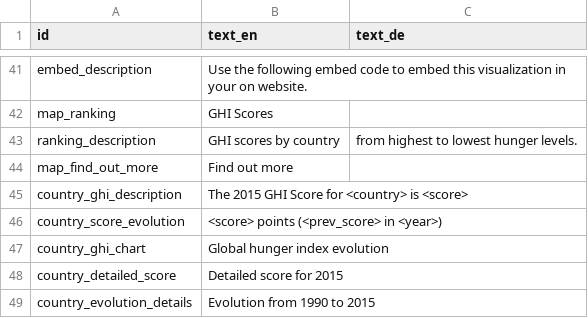
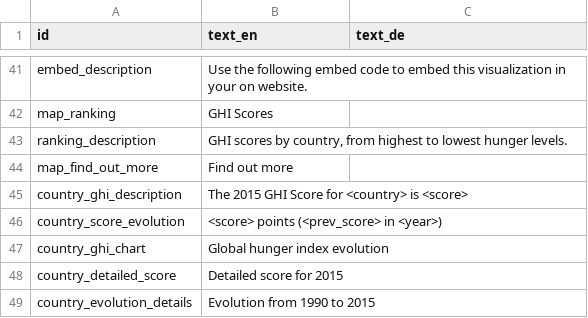
Before and after one commit to fagan2888/hunger-index-2015, a CSV file: data/messages.csv, drawn as a sheet; only a part is shown, gaps mark what is left out.

Commit message:
Fix CSV quoting

```diff
--- a/data/messages.csv
+++ b/data/messages.csv
@@ -42,3 +42,3 @@ embed_description,Use the following embed code to embed this visualization in yo
 map_ranking,GHI Scores,
-ranking_description,GHI scores by country, from highest to lowest hunger levels.,
+ranking_description,"GHI scores by country, from highest to lowest hunger levels.",
 map_find_out_more,Find out more,
```
